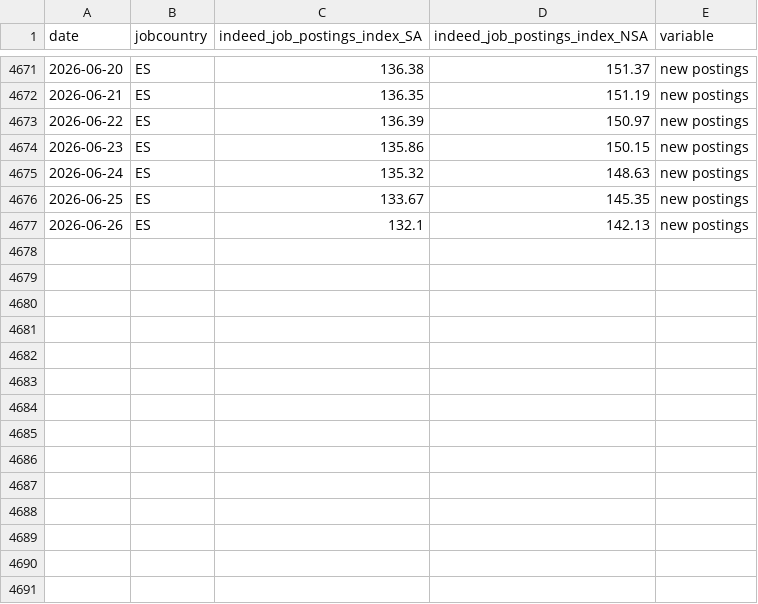
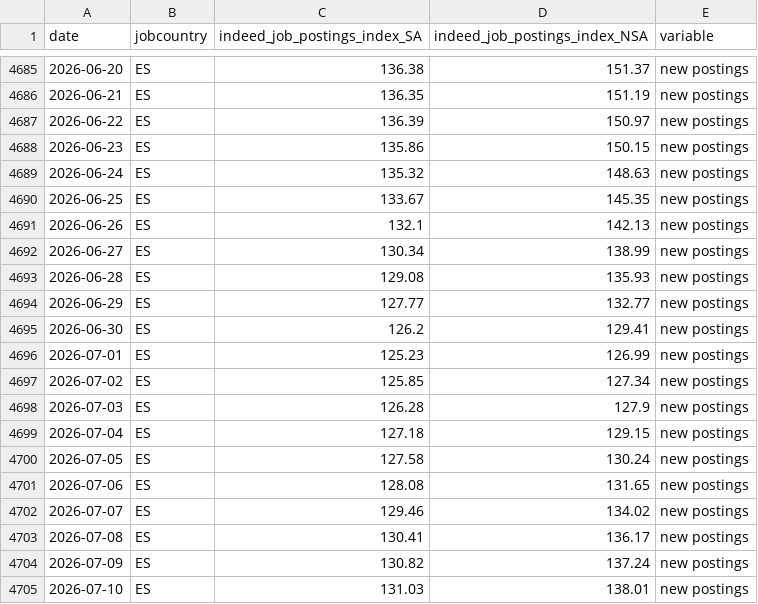
Before and after one commit to hiring-lab/job_postings_tracker, a CSV file: ES/aggregate_job_postings_ES.csv, drawn as a sheet; only a part is shown, gaps mark what is left out; the diff covers the shown part only.

```diff
--- a/ES/aggregate_job_postings_ES.csv
+++ b/ES/aggregate_job_postings_ES.csv
@@ -4677 +4691,15 @@ date,jobcountry,indeed_job_postings_index_SA,indeed_job_postings_index_NSA,varia
 2026-06-26,ES,132.1,142.13,new postings
+2026-06-27,ES,130.34,138.99,new postings
+2026-06-28,ES,129.08,135.93,new postings
+2026-06-29,ES,127.77,132.77,new postings
+2026-06-30,ES,126.2,129.41,new postings
+2026-07-01,ES,125.23,126.99,new postings
+2026-07-02,ES,125.85,127.34,new postings
+2026-07-03,ES,126.28,127.9,new postings
+2026-07-04,ES,127.18,129.15,new postings
+2026-07-05,ES,127.58,130.24,new postings
+2026-07-06,ES,128.08,131.65,new postings
+2026-07-07,ES,129.46,134.02,new postings
+2026-07-08,ES,130.41,136.17,new postings
+2026-07-09,ES,130.82,137.24,new postings
+2026-07-10,ES,131.03,138.01,new postings
```
Also changed, not shown: 14 added rows elsewhere in this file, CA/provincial_postings_ca.csv, DE/aggregate_job_postings_DE.csv, 13 other files.
